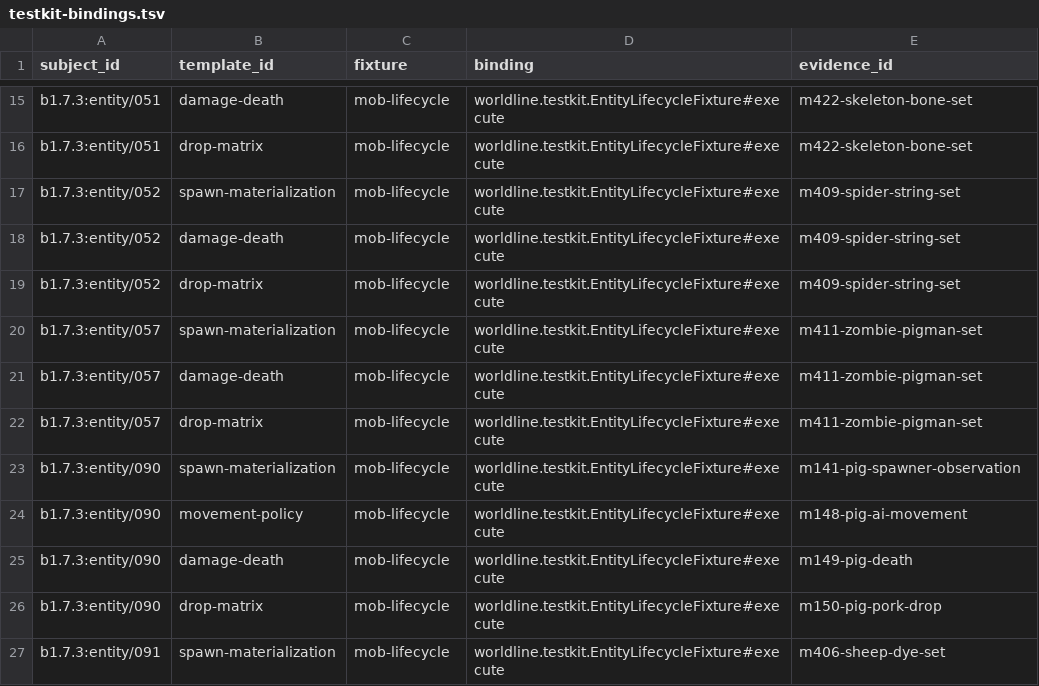
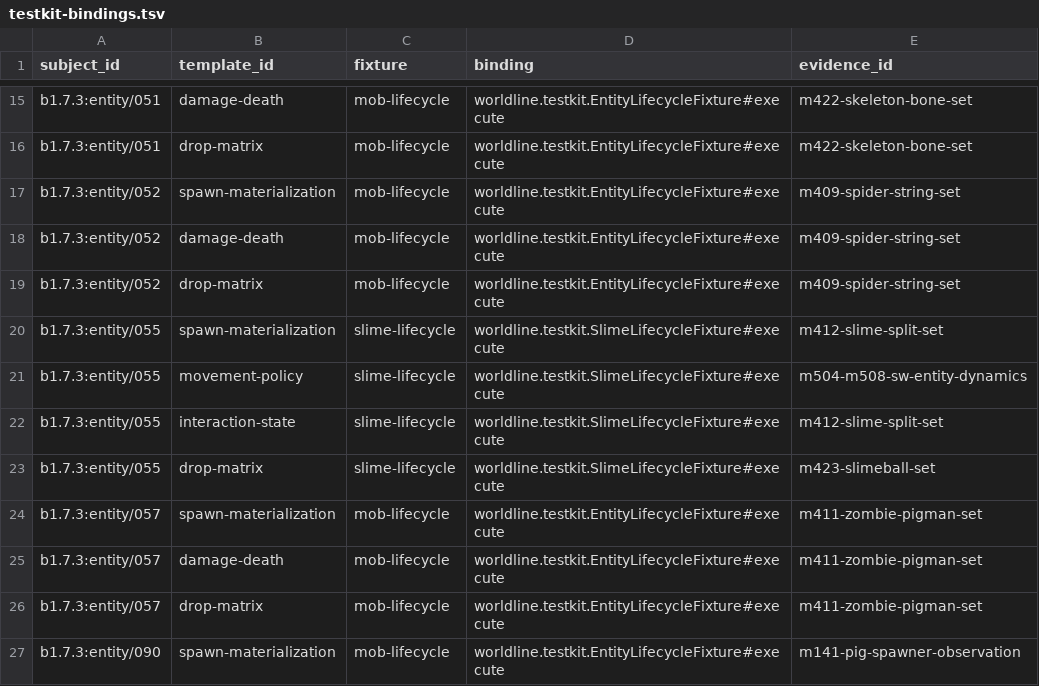
Before and after one commit to lucasrgt/Worldline, a TSV file: behavior/functional-census/b1.7.3/entities/testkit-bindings.tsv, drawn as a sheet; only a part is shown, gaps mark what is left out; the shorter side is filled out with more unchanged rows; the diff names each change by its address in the sheet, - before the commit and + after, or states it on an @@ line.

Commit message:
Add complete slime lifecycle subsystem

```diff
--- a/behavior/functional-census/b1.7.3/entities/testkit-bindings.tsv
+++ b/behavior/functional-census/b1.7.3/entities/testkit-bindings.tsv
+row 20: b1.7.3:entity/055 | spawn-materialization | slime-lifecycle | worldline.testkit.SlimeLifecycleFixture#execute | m412-slime-split-set
+row 21: b1.7.3:entity/055 | movement-policy | slime-lifecycle | worldline.testkit.SlimeLifecycleFixture#execute | m504-m508-sw-entity-dynamics
+row 22: b1.7.3:entity/055 | interaction-state | slime-lifecycle | worldline.testkit.SlimeLifecycleFixture#execute | m412-slime-split-set
+row 23: b1.7.3:entity/055 | drop-matrix | slime-lifecycle | worldline.testkit.SlimeLifecycleFixture#execute | m423-slimeball-set
```
Also changed, not shown: behavior/functional-census/b1.7.3/entities/claims.tsv, 17 other files.
